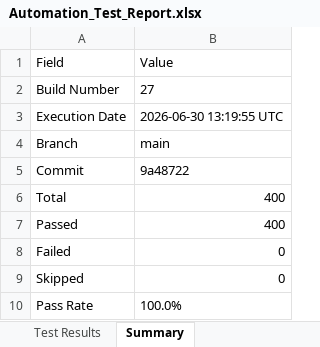
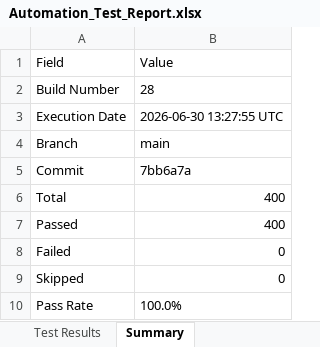
Before and after one commit to Dinesh-2005d/Smart_Admission, an Excel workbook: reports/backend/Excel/Automation_Test_Report.xlsx, sheet Summary, drawn as a sheet; values as stored, in another font and other column widths than the file's, no borders; the diff names each change by its address in the sheet, - before the commit and + after, or states it on an @@ line.

```diff
--- a/reports/backend/Excel/Automation_Test_Report.xlsx (sheet Summary)
+++ b/reports/backend/Excel/Automation_Test_Report.xlsx (sheet Summary)
-B2: 27
+B2: 28
-B3: 2026-06-30 13:19:55 UTC
+B3: 2026-06-30 13:27:55 UTC
-B5: 9a48722
+B5: 7bb6a7a
```
Also changed, not shown: sheet Test Results, reports/appium/Excel/Automation_Test_Report.xlsx, reports/security/Security_Review_Report.xlsx, 25 other files.
